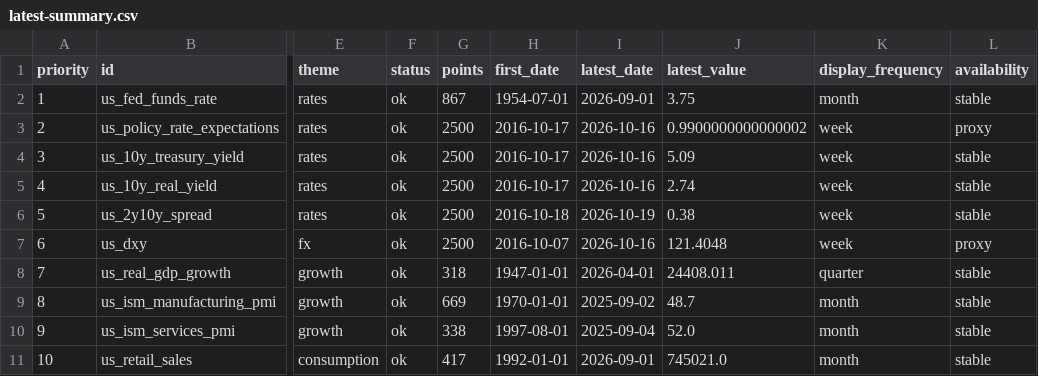
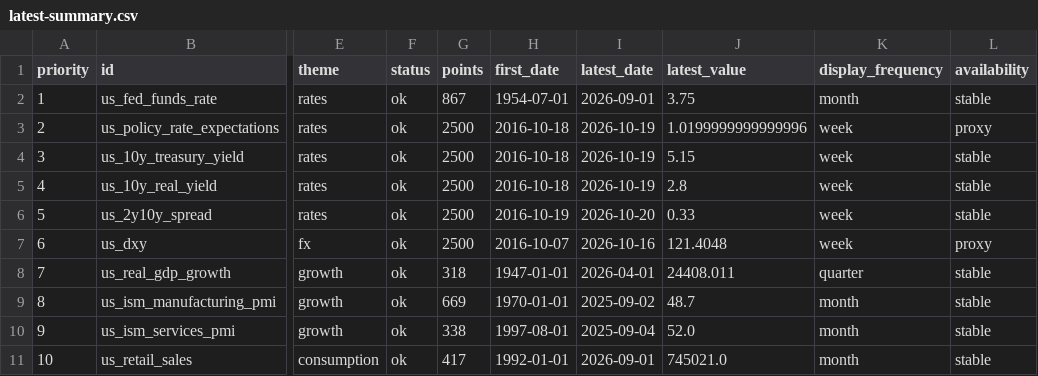
Before and after one commit to junxinhuang/fin-market-brief, a CSV file: data/macro/latest-summary.csv, drawn as a sheet; only a part is shown, gaps mark what is left out; the diff covers the shown part only; the diff names each change by its address in the sheet, - before the commit and + after, or states it on an @@ line.

```diff
--- a/data/macro/latest-summary.csv
+++ b/data/macro/latest-summary.csv
-H3:H5 (first_date): 2016-10-17
+H3:H5 (first_date): 2016-10-18
-I3:I5 (latest_date): 2026-10-16
+I3:I5 (latest_date): 2026-10-19
-J3 (latest_value): 0.9900000000000002
+J3 (latest_value): 1.0199999999999996
-J4 (latest_value): 5.09
+J4 (latest_value): 5.15
-J5 (latest_value): 2.74
+J5 (latest_value): 2.8
-H6 (first_date): 2016-10-18
+H6 (first_date): 2016-10-19
-I6 (latest_date): 2026-10-19
+I6 (latest_date): 2026-10-20
-J6 (latest_value): 0.38
+J6 (latest_value): 0.33
```
Also changed, not shown: 41 edited cells elsewhere in this file, 40 other files.
